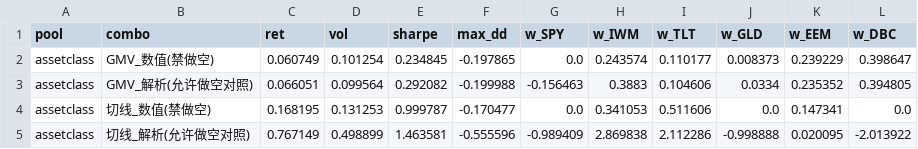
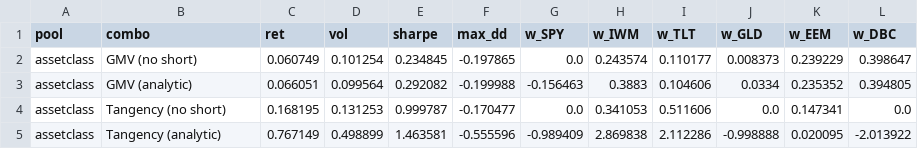
Before and after one commit to congw729/portfolio-optimization-demo, a CSV file: output/portfolios.csv, drawn as a sheet.

```diff
--- a/output/portfolios.csv
+++ b/output/portfolios.csv
@@ -1,5 +1,5 @@
 pool,combo,ret,vol,sharpe,max_dd,w_SPY,w_IWM,w_TLT,w_GLD,w_EEM,w_DBC
-assetclass,GMV_数值(禁做空),0.060749,0.101254,0.234845,-0.197865,0.0,0.243574,0.110177,0.008373,0.239229,0.398647
-assetclass,GMV_解析(允许做空对照),0.066051,0.099564,0.292082,-0.199988,-0.156463,0.3883,0.104606,0.0334,0.235352,0.394805
-assetclass,切线_数值(禁做空),0.168195,0.131253,0.999787,-0.170477,0.0,0.341053,0.511606,0.0,0.147341,0.0
-assetclass,切线_解析(允许做空对照),0.767149,0.498899,1.463581,-0.555596,-0.989409,2.869838,2.112286,-0.998888,0.020095,-2.013922
+assetclass,GMV (no short),0.060749,0.101254,0.234845,-0.197865,0.0,0.243574,0.110177,0.008373,0.239229,0.398647
+assetclass,GMV (analytic),0.066051,0.099564,0.292082,-0.199988,-0.156463,0.3883,0.104606,0.0334,0.235352,0.394805
+assetclass,Tangency (no short),0.168195,0.131253,0.999787,-0.170477,0.0,0.341053,0.511606,0.0,0.147341,0.0
+assetclass,Tangency (analytic),0.767149,0.498899,1.463581,-0.555596,-0.989409,2.869838,2.112286,-0.998888,0.020095,-2.013922
```
Also changed, not shown: output/extensions_summary.csv, output/mc_points.csv, 16 other files.
